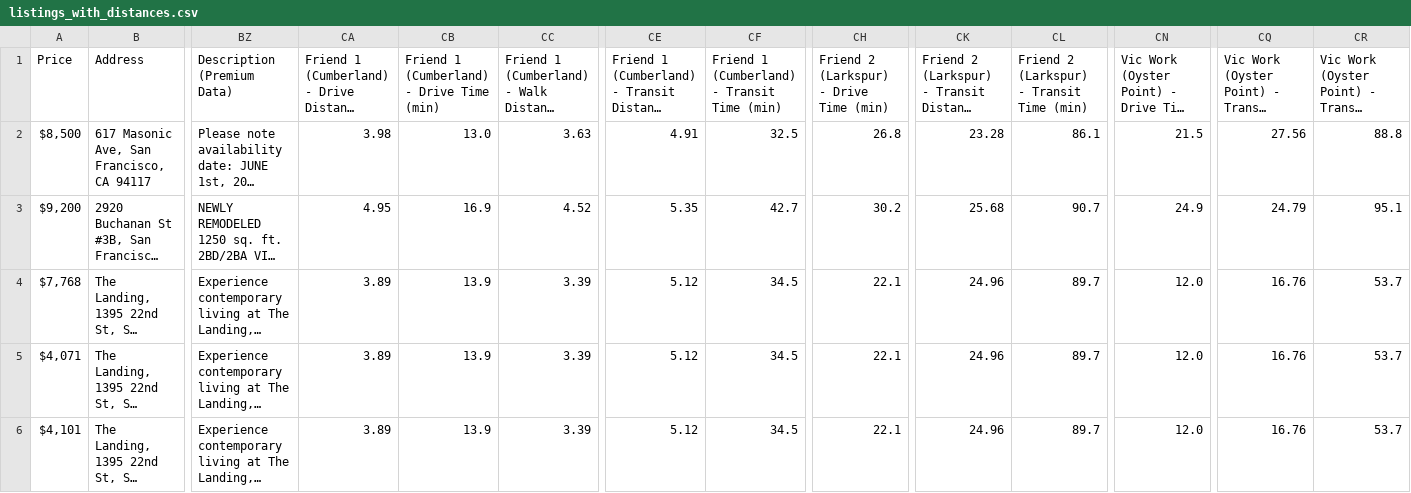
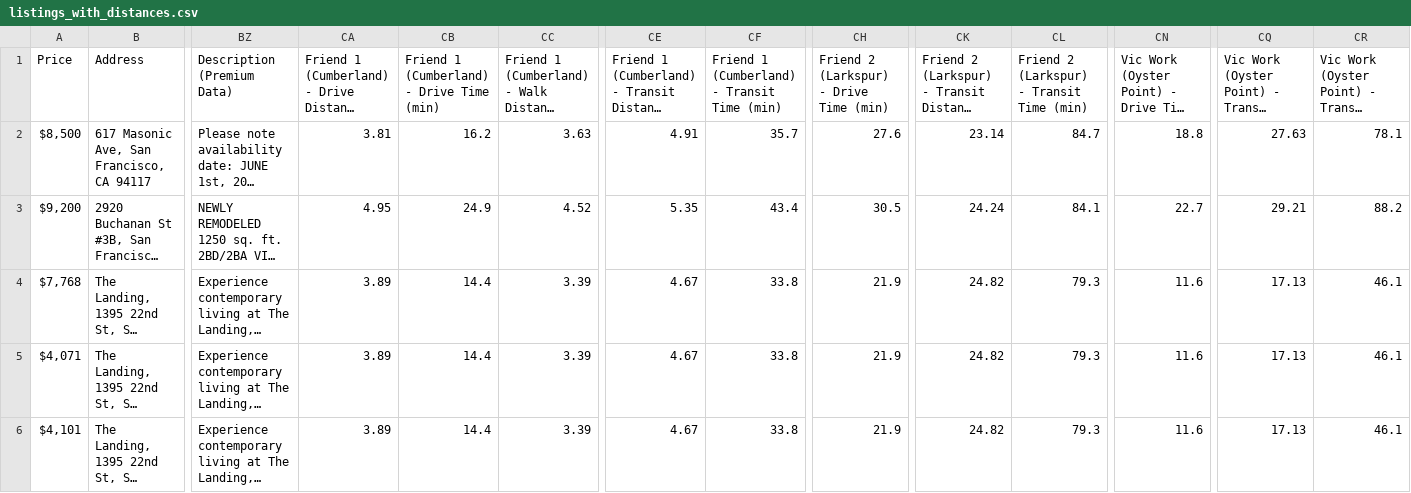
Before and after one commit to mortenvandersen/SF-houses, a CSV file: listings_with_distances.csv, drawn as a sheet; only a part is shown, gaps mark what is left out; long unchanged cells end in …; the diff names each change by its address in the sheet, - before the commit and + after, or states it on an @@ line.

```diff
--- a/listings_with_distances.csv
+++ b/listings_with_distances.csv
-CA2: 3.98
+CA2: 3.81
-CB2: 13.0
+CB2: 16.2
-CF2: 32.5
+CF2: 35.7
-CH2: 26.8
+CH2: 27.6
-CK2: 23.28
+CK2: 23.14
-CL2: 86.1
+CL2: 84.7
-CN2: 21.5
+CN2: 18.8
-CQ2: 27.56
+CQ2: 27.63
-CR2: 88.8
+CR2: 78.1
-CB3: 16.9
+CB3: 24.9
-CF3: 42.7
+CF3: 43.4
-CH3: 30.2
+CH3: 30.5
-CK3: 25.68
+CK3: 24.24
-CL3: 90.7
+CL3: 84.1
-CN3: 24.9
+CN3: 22.7
-CQ3: 24.79
+CQ3: 29.21
-CR3: 95.1
+CR3: 88.2
-CB4:CB6: 13.9
+CB4:CB6: 14.4
-CE4:CE6: 5.12
+CE4:CE6: 4.67
-CF4:CF6: 34.5
+CF4:CF6: 33.8
-CH4:CH6: 22.1
+CH4:CH6: 21.9
-CK4:CK6: 24.96
+CK4:CK6: 24.82
-CL4:CL6: 89.7
+CL4:CL6: 79.3
-CN4:CN6: 12.0
+CN4:CN6: 11.6
-CQ4:CQ6: 16.76
+CQ4:CQ6: 17.13
-CR4:CR6: 53.7
+CR4:CR6: 46.1
```
Also changed, not shown: 1 other file.
